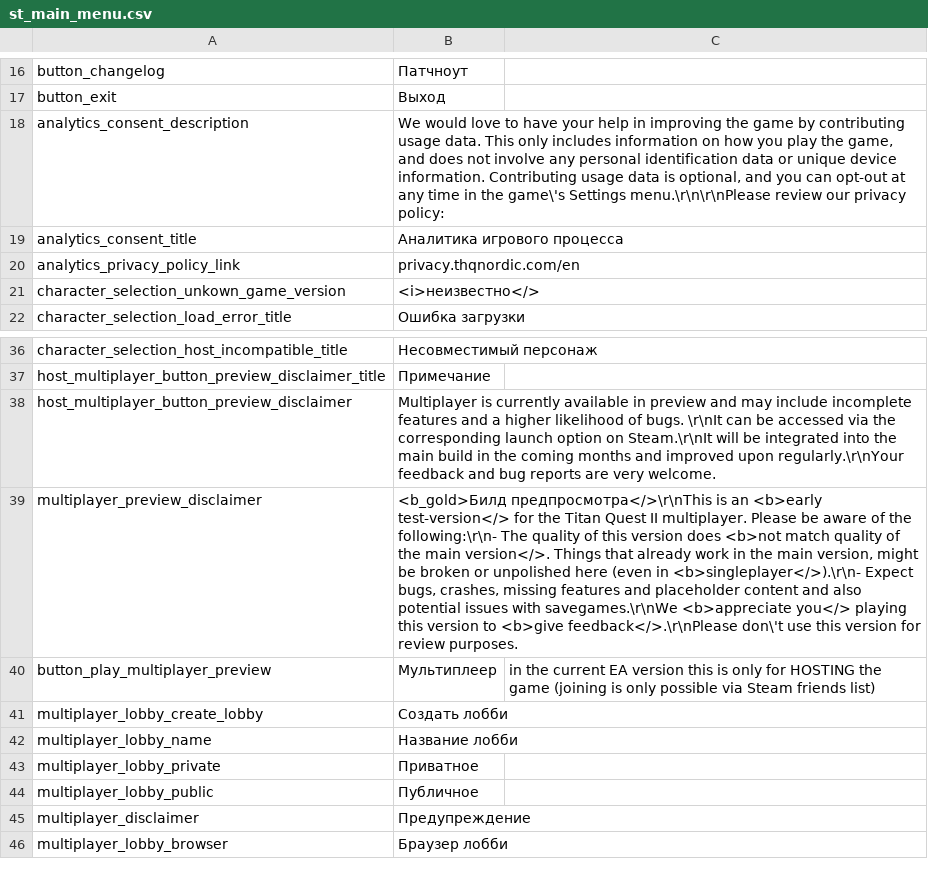
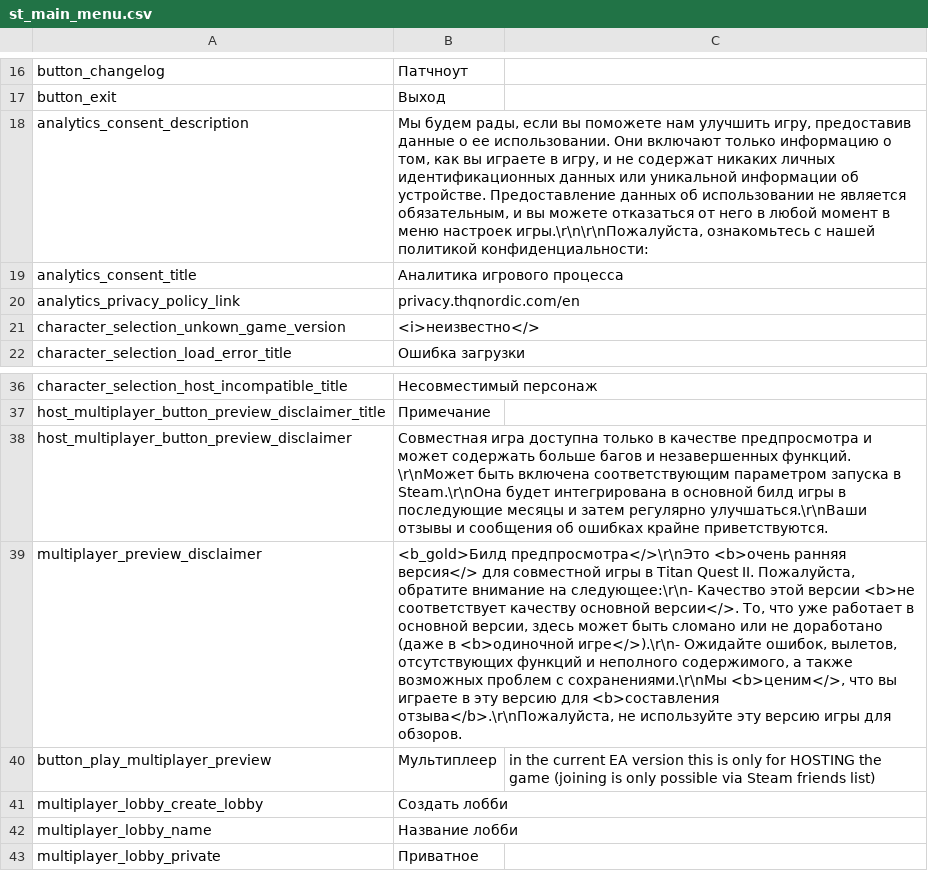
Before and after one commit to Waifus-Grace/TQ2-Mods, a CSV file: Russian/TQ2/Content/TQ2/Data/Text/st_main_menu.csv, drawn as a sheet; only a part is shown, gaps mark what is left out; the shorter side is filled out with more unchanged rows; the diff names each change by its address in the sheet, - before the commit and + after, or states it on an @@ line.

Commit message:
Russian v2.2.1

```diff
--- a/Russian/TQ2/Content/TQ2/Data/Text/st_main_menu.csv
+++ b/Russian/TQ2/Content/TQ2/Data/Text/st_main_menu.csv
-B18: We would love to have your help in improving the game by contributing usage data. This only includes information on how you play the game, and does not involve any personal identification data or unique device information. Contributing usage data is optional, and you can opt-out at any time in the game\'s Settings menu.\r\n\r\nPlease review our privacy policy:
+B18: Мы будем рады, если вы поможете нам улучшить игру, предоставив данные о ее использовании. Они включают только информацию о том, как вы играете в игру, и не содержат никаких личных идентификационных данных или уникальной информации об устройстве. Предоставление данных об использовании не является обязательным, и вы можете отказаться от него в любой момент в меню настроек игры.\r\n\r\nПожалуйста, ознакомьтесь с нашей политикой конфиденциальности:
-B38: Multiplayer is currently available in preview and may include incomplete features and a higher likelihood of bugs. \r\nIt can be accessed via the corresponding launch option on Steam.\r\nIt will be integrated into the main build in the coming months and improved upon regularly.\r\nYour feedback and bug reports are very welcome.
+B38: Совместная игра доступна только в качестве предпросмотра и может содержать больше багов и незавершенных функций. \r\nМожет быть включена соответствующим параметром запуска в Steam.\r\nОна будет интегрирована в основной билд игры в последующие месяцы и затем регулярно улучшаться.\r\nВаши отзывы и сообщения об ошибках крайне приветствуются.
-B39: <b_gold>Билд предпросмотра</>\r\nThis is an <b>early test-version</> for the Titan Quest II multiplayer. Please be aware of the following:\r\n- The quality of this version does <b>not match quality of the main version</>. Things that already work in the main version, might be broken or unpolished here (even in <b>singleplayer</>).\r\n- Expect bugs, crashes, missing features and placeholder content and also potential issues with savegames.\r\nWe <b>appreciate you</> playing this version to <b>give feedback</>.\r\nPlease don\'t use this version for review purposes.
+B39: <b_gold>Билд предпросмотра</>\r\nЭто <b>очень ранняя версия</> для совместной игры в Titan Quest II. Пожалуйста, обратите внимание на следующее:\r\n- Качество этой версии <b>не соответствует качеству основной версии</>. То, что уже работает в основной версии, здесь может быть сломано или не доработано (даже в <b>одиночной игре</>).\r\n- Ожидайте ошибок, вылетов, отсутствующих функций и неполного содержимого, а также возможных проблем с сохранениями.\r\nМы <b>ценим</>, что вы играете в эту версию для <b>составления отзыва</b>.\r\nПожалуйста, не используйте эту версию игры для обзоров.
```
Also changed, not shown: Russian/TQ2/Content/TQ2/Data/Text/Character/st_character_creation.csv, Russian/TQ2/Content/TQ2/Data/Text/Character/st_character_customization.csv, 13 other files.
